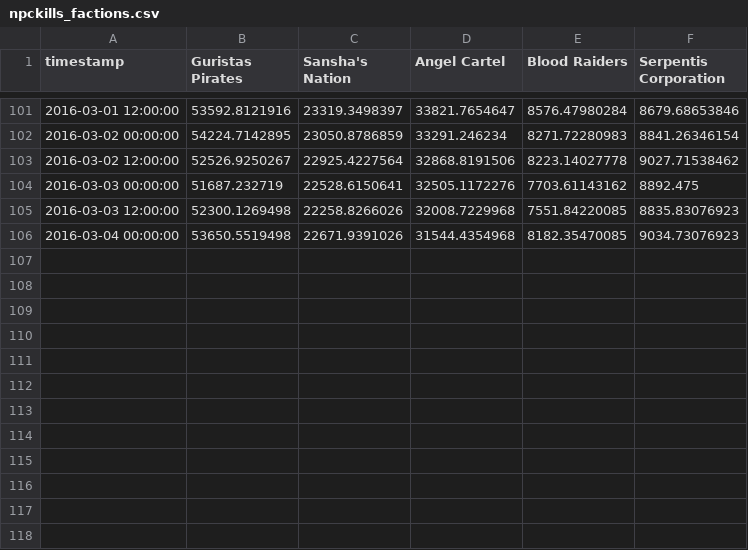
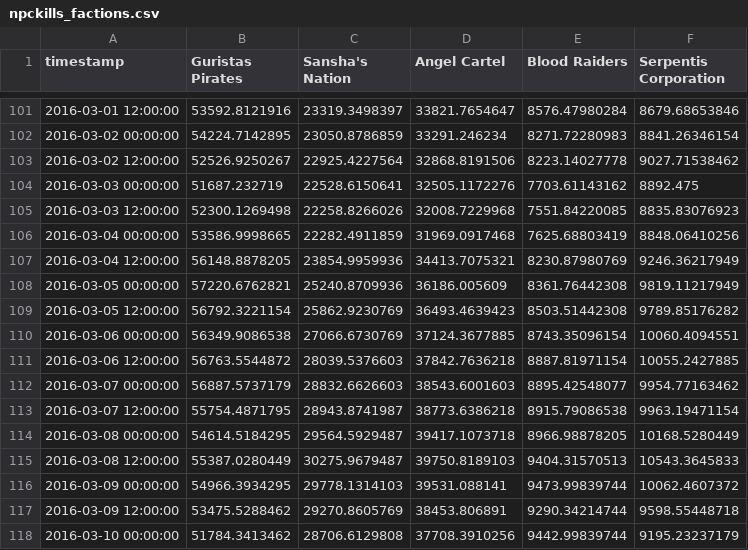
Before and after one commit to brentnowak/spotmarket, a CSV file: app/dist/data/npckills_factions.csv, drawn as a sheet; only a part is shown, gaps mark what is left out.

```diff
--- a/app/dist/data/npckills_factions.csv
+++ b/app/dist/data/npckills_factions.csv
@@ -105,2 +105,14 @@ timestamp	Guristas Pirates	Sansha's Nation	Angel Cartel	Blood Raiders	Serpentis
 2016-03-03 12:00:00	52300.1269498	22258.8266026	32008.7229968	7551.84220085	8835.83076923
-2016-03-04 00:00:00	53650.5519498	22671.9391026	31544.4354968	8182.35470085	9034.73076923
+2016-03-04 00:00:00	53586.9998665	22282.4911859	31969.0917468	7625.68803419	8848.06410256
+2016-03-04 12:00:00	56148.8878205	23854.9959936	34413.7075321	8230.87980769	9246.36217949
+2016-03-05 00:00:00	57220.6762821	25240.8709936	36186.005609	8361.76442308	9819.11217949
+2016-03-05 12:00:00	56792.3221154	25862.9230769	36493.4639423	8503.51442308	9789.85176282
+2016-03-06 00:00:00	56349.9086538	27066.6730769	37124.3677885	8743.35096154	10060.4094551
+2016-03-06 12:00:00	56763.5544872	28039.5376603	37842.7636218	8887.81971154	10055.2427885
+2016-03-07 00:00:00	56887.5737179	28832.6626603	38543.6001603	8895.42548077	9954.77163462
+2016-03-07 12:00:00	55754.4871795	28943.8741987	38773.6386218	8915.79086538	9963.19471154
+2016-03-08 00:00:00	54614.5184295	29564.5929487	39417.1073718	8966.98878205	10168.5280449
+2016-03-08 12:00:00	55387.0280449	30275.9679487	39750.8189103	9404.31570513	10543.3645833
+2016-03-09 00:00:00	54966.3934295	29778.1314103	39531.088141	9473.99839744	10062.4607372
+2016-03-09 12:00:00	53475.5288462	29270.8605769	38453.806891	9290.34214744	9598.55448718
+2016-03-10 00:00:00	51784.3413462	28706.6129808	37708.3910256	9442.99839744	9195.23237179
```
Also changed, not shown: app/dist/data/npckills_regions_angel_cartel.csv, app/dist/data/npckills_regions_blood_raiders.csv, 20 other files.
